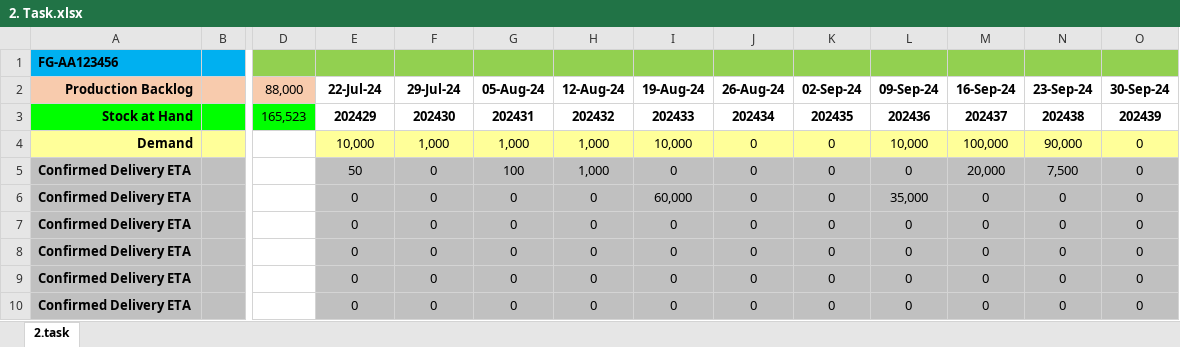
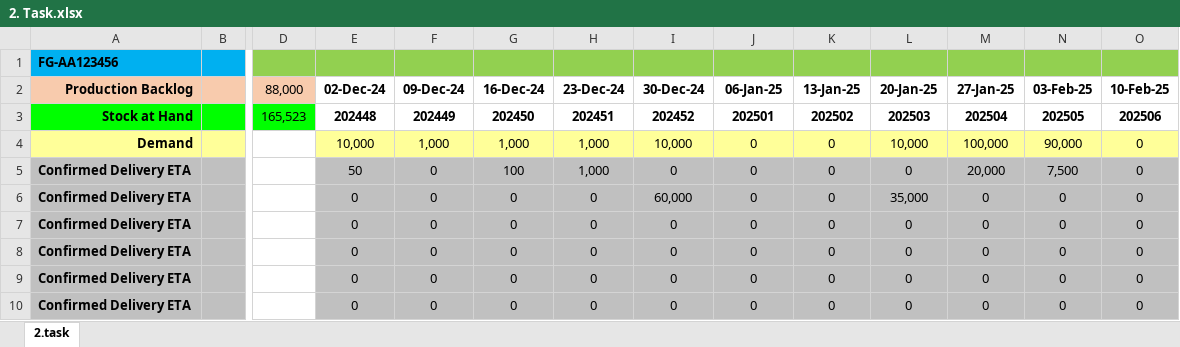
Before and after one commit to Luckiiiiii/Budapest_recruitment_tasks, an Excel workbook: Input_data_task_2/2. Task.xlsx, sheet 2.task, drawn as a sheet; only a part is shown, gaps mark what is left out; values as stored, in another font and other column widths than the file's, no borders; conditional formats not drawn; removed rows and columns are numbered as before the commit, all else as after; rows hold the shown columns only; the diff names each change by its address in the sheet, - before the commit and + after, or states it on an @@ line.

Commit message:
Draft of Solution for task2 and refactoring

```diff
--- a/Input_data_task_2/2. Task.xlsx (sheet 2.task)
+++ b/Input_data_task_2/2. Task.xlsx (sheet 2.task)
-row 2: Production Backlog |  | 88,000 | 22-Jul-24 | 29-Jul-24 | 05-Aug-24 | 12-Aug-24 | 19-Aug-24 | 26-Aug-24 | 02-Sep-24 | 09-Sep-24 | 16-Sep-24 | 23-Sep-24 | 30-Sep-24
-row 3: Stock at Hand |  | 165,523 | 202429 | 202430 | 202431 | 202432 | 202433 | 202434 | 202435 | 202436 | 202437 | 202438 | 202439
+row 2: Production Backlog |  | 88,000 | 02-Dec-24 | 09-Dec-24 | 16-Dec-24 | 23-Dec-24 | 30-Dec-24 | 06-Jan-25 | 13-Jan-25 | 20-Jan-25 | 27-Jan-25 | 03-Feb-25 | 10-Feb-25
+row 3: Stock at Hand |  | 165,523 | 202448 | 202449 | 202450 | 202451 | 202452 | 202501 | 202502 | 202503 | 202504 | 202505 | 202506
```
Also changed, not shown: 6 other files.
